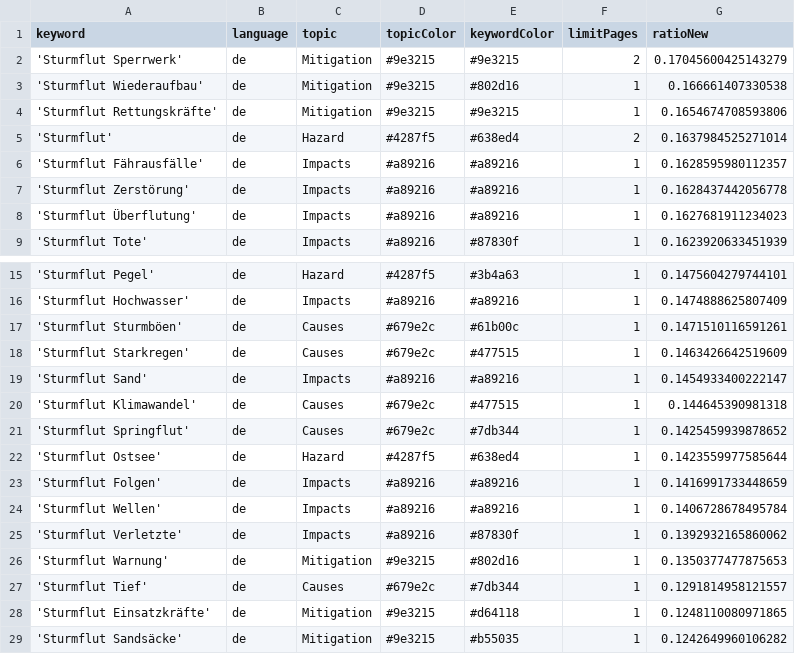
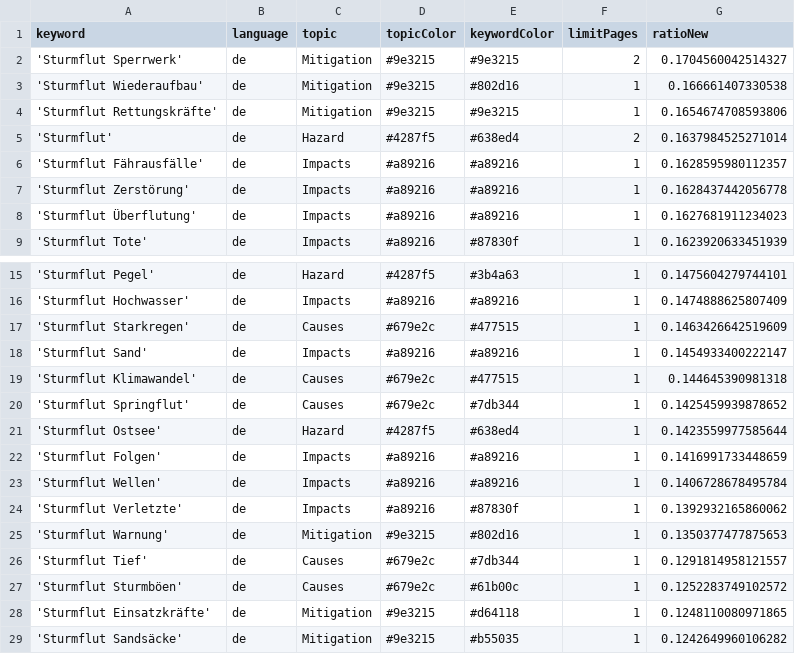
Before and after one commit to MomoMusic/winterIsComing2, a CSV file: keywords.csv, drawn as a sheet; only a part is shown, gaps mark what is left out.

Commit message:
Commit from GitHub Actions (harvest:0.0)

```diff
--- a/keywords.csv
+++ b/keywords.csv
@@ -1,3 +1,3 @@
 keyword,language,topic,topicColor,keywordColor,limitPages,ratioNew
-'Sturmflut Sperrwerk',de,Mitigation,#9e3215,#9e3215,2,0.17045600425143279
+'Sturmflut Sperrwerk',de,Mitigation,#9e3215,#9e3215,2,0.1704560042514327
 'Sturmflut Wiederaufbau',de,Mitigation,#9e3215,#802d16,1,0.166661407330538
@@ -16,3 +16,2 @@ keyword,language,topic,topicColor,keywordColor,limitPages,ratioNew
 'Sturmflut Hochwasser',de,Impacts,#a89216,#a89216,1,0.1474888625807409
-'Sturmflut Sturmböen',de,Causes,#679e2c,#61b00c,1,0.1471510116591261
 'Sturmflut Starkregen',de,Causes,#679e2c,#477515,1,0.1463426642519609
@@ -27,2 +26,3 @@ keyword,language,topic,topicColor,keywordColor,limitPages,ratioNew
 'Sturmflut Tief',de,Causes,#679e2c,#7db344,1,0.1291814958121557
+'Sturmflut Sturmböen',de,Causes,#679e2c,#61b00c,1,0.1252283749102572
 'Sturmflut Einsatzkräfte',de,Mitigation,#9e3215,#d64118,1,0.1248110080971865
```
